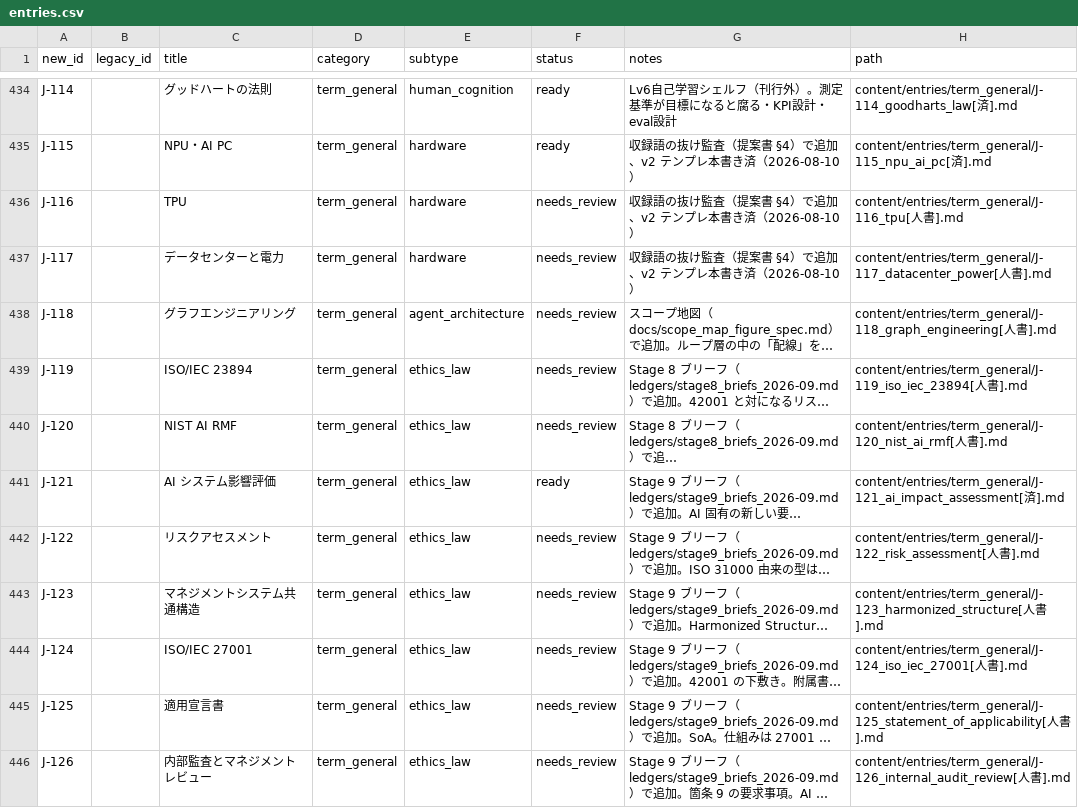
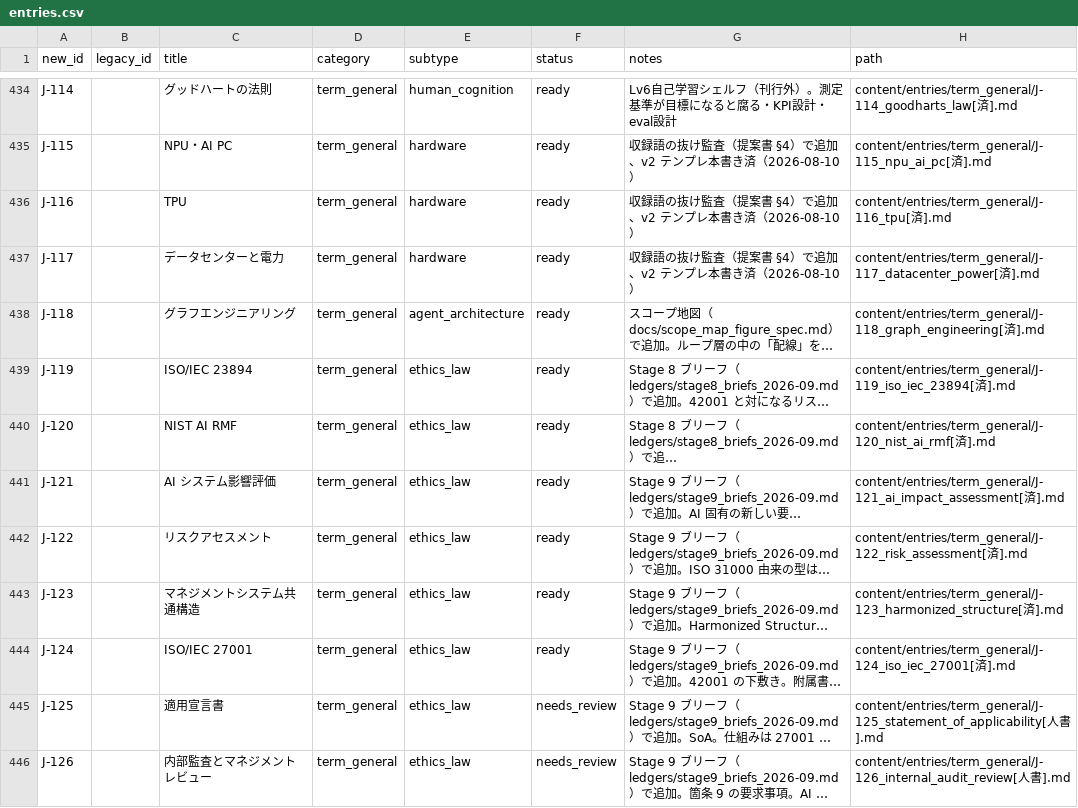
Before and after one commit to Taguchi-1989/VibeCodingDictionary, a CSV file: ledgers/entries.csv, drawn as a sheet; only a part is shown, gaps mark what is left out; long unchanged cells end in …; the diff names each change by its address in the sheet, - before the commit and + after, or states it on an @@ line.

```diff
--- a/ledgers/entries.csv
+++ b/ledgers/entries.csv
-F436:F440 (status): needs_review
+F436:F440 (status): ready
-H436 (path): content/entries/term_general/J-116_tpu[人書].md
+H436 (path): content/entries/term_general/J-116_tpu[済].md
-H437 (path): content/entries/term_general/J-117_datacenter_power[人書].md
+H437 (path): content/entries/term_general/J-117_datacenter_power[済].md
-H438 (path): content/entries/term_general/J-118_graph_engineering[人書].md
+H438 (path): content/entries/term_general/J-118_graph_engineering[済].md
-H439 (path): content/entries/term_general/J-119_iso_iec_23894[人書].md
+H439 (path): content/entries/term_general/J-119_iso_iec_23894[済].md
-H440 (path): content/entries/term_general/J-120_nist_ai_rmf[人書].md
+H440 (path): content/entries/term_general/J-120_nist_ai_rmf[済].md
-F442:F444 (status): needs_review
+F442:F444 (status): ready
-H442 (path): content/entries/term_general/J-122_risk_assessment[人書].md
+H442 (path): content/entries/term_general/J-122_risk_assessment[済].md
-H443 (path): content/entries/term_general/J-123_harmonized_structure[人書].md
+H443 (path): content/entries/term_general/J-123_harmonized_structure[済].md
-H444 (path): content/entries/term_general/J-124_iso_iec_27001[人書].md
+H444 (path): content/entries/term_general/J-124_iso_iec_27001[済].md
```
Also changed, not shown: 10 other files.
